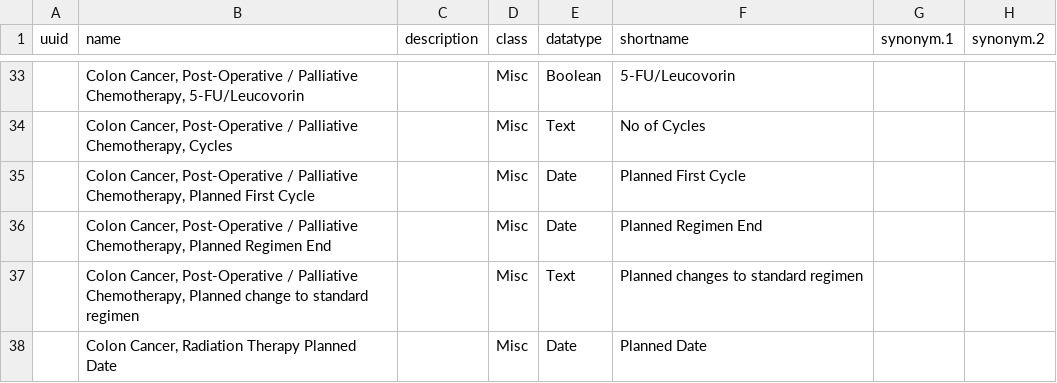
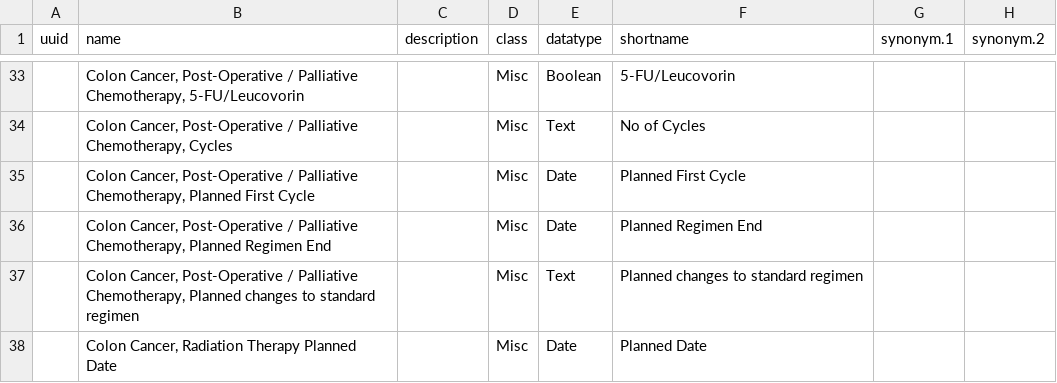
Before and after one commit to Bahmni/default-config, a CSV file: openmrs/templates/Colon_cancer_concepts.csv, drawn as a sheet; only a part is shown, gaps mark what is left out; the diff names each change by its address in the sheet, - before the commit and + after, or states it on an @@ line.

```diff
--- a/openmrs/templates/Colon_cancer_concepts.csv
+++ b/openmrs/templates/Colon_cancer_concepts.csv
-B37 (name): …Chemotherapy, Planned change to standard…
+B37 (name): …Chemotherapy, Planned changes to standard…
```
Also changed, not shown: openmrs/templates/All_templates_generic_concepts.csv, openmrs/templates/Generic_concepts.csv, 2 other files.
